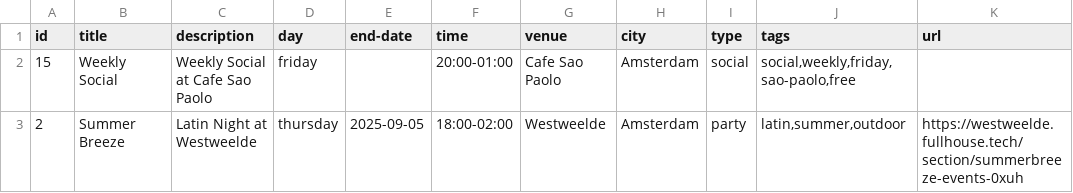
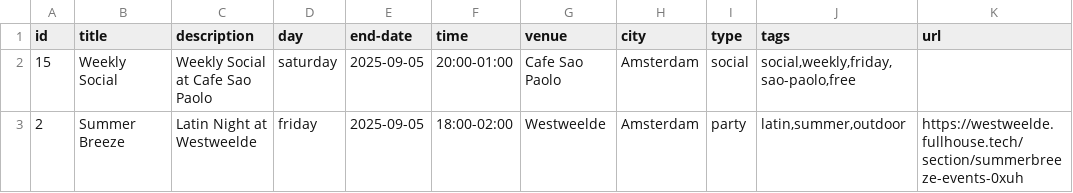
Before and after one commit to bouzDev/salsaevents-amsterdam, a CSV file: public/data/weekly-events.csv, drawn as a sheet; only a part is shown; the diff names each change by its address in the sheet, - before the commit and + after, or states it on an @@ line.

```diff
--- a/public/data/weekly-events.csv
+++ b/public/data/weekly-events.csv
-D2 (day): friday
+D2 (day): saturday
-E2 (end-date): (empty)
+E2 (end-date): 2025-09-05
-D3 (day): thursday
+D3 (day): friday
```
Also changed, not shown: 2 other files.
